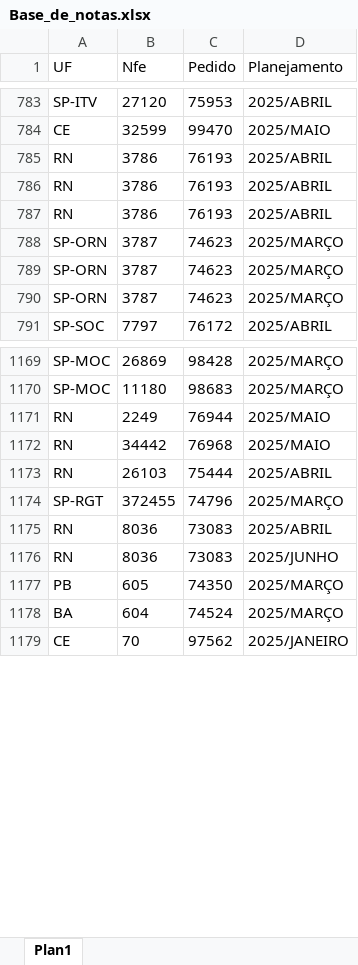
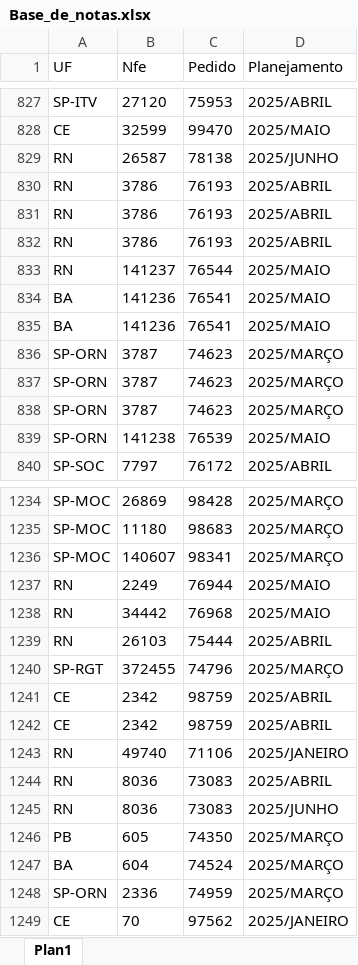
Before and after one commit to joaoweverton2/Projeto-Recebimento-de-Notas, an Excel workbook: data/Base_de_notas.xlsx, sheet Plan1, drawn as a sheet; only a part is shown, gaps mark what is left out; values as stored, in another font and other column widths than the file's, no borders; table styles not drawn; the diff covers the shown part only; the diff names each change by its address in the sheet, - before the commit and + after, or states it on an @@ line.

```diff
--- a/data/Base_de_notas.xlsx (sheet Plan1)
+++ b/data/Base_de_notas.xlsx (sheet Plan1)
+row 829: RN | 26587 | 78138 | 2025/JUNHO
+row 833: RN | 141237 | 76544 | 2025/MAIO
+row 834: BA | 141236 | 76541 | 2025/MAIO
+row 835: BA | 141236 | 76541 | 2025/MAIO
+row 839: SP-ORN | 141238 | 76539 | 2025/MAIO
+row 1236: SP-MOC | 140607 | 98341 | 2025/MARÇO
+row 1241: CE | 2342 | 98759 | 2025/ABRIL
+row 1242: CE | 2342 | 98759 | 2025/ABRIL
+row 1243: RN | 49740 | 71106 | 2025/JANEIRO
+row 1248: SP-ORN | 2336 | 74959 | 2025/MARÇO
```
Also changed, not shown: 92 added rows and 5 moved rows elsewhere in this sheet, 1 other file.
